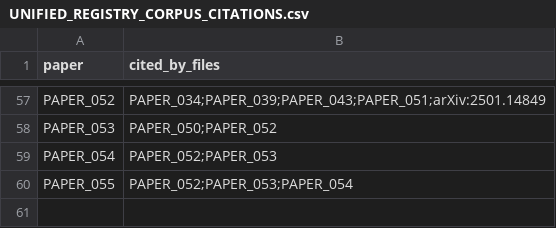
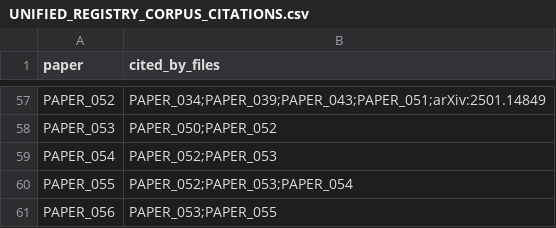
Before and after one commit to Daniel8Murphy0007/Star-Magic-Program, a CSV file: UNIFIED_REGISTRY_CORPUS_CITATIONS.csv, drawn as a sheet; only a part is shown, gaps mark what is left out; the diff names each change by its address in the sheet, - before the commit and + after, or states it on an @@ line.

```diff
--- a/UNIFIED_REGISTRY_CORPUS_CITATIONS.csv
+++ b/UNIFIED_REGISTRY_CORPUS_CITATIONS.csv
+row 61: PAPER_056 | PAPER_053;PAPER_055
```
Also changed, not shown: UNIFIED_REGISTRY.csv, UNIFIED_REGISTRY_GRAPH.csv, 10 other files.
